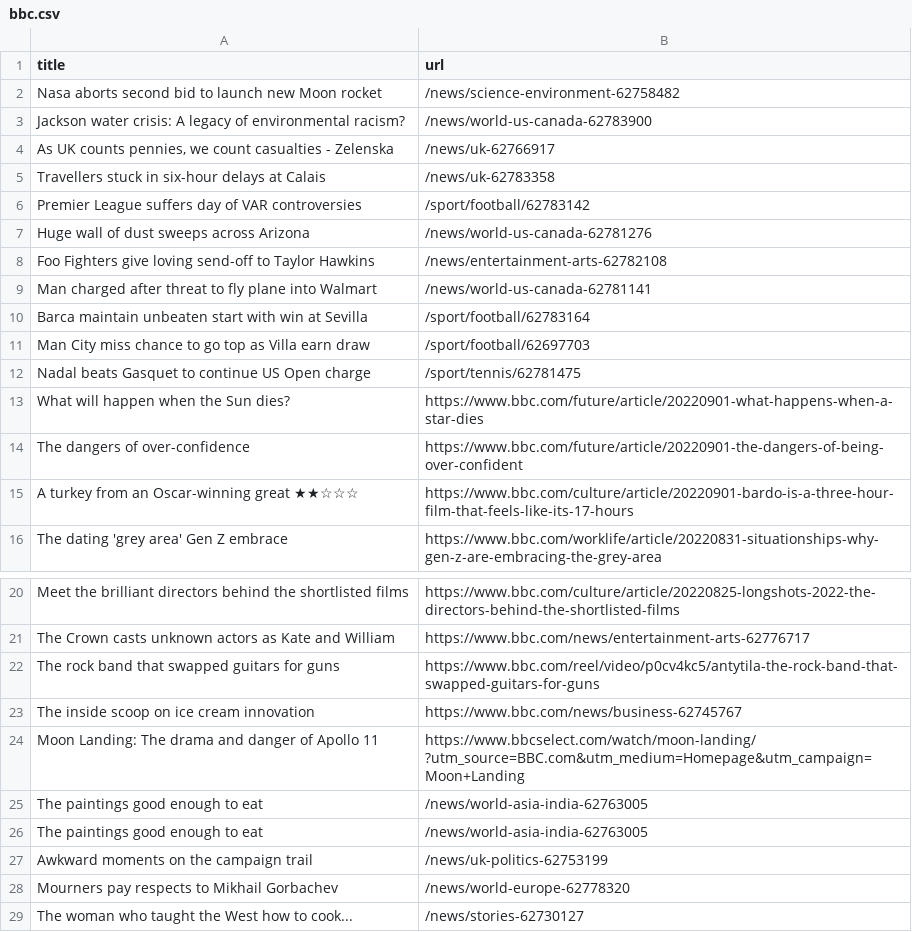
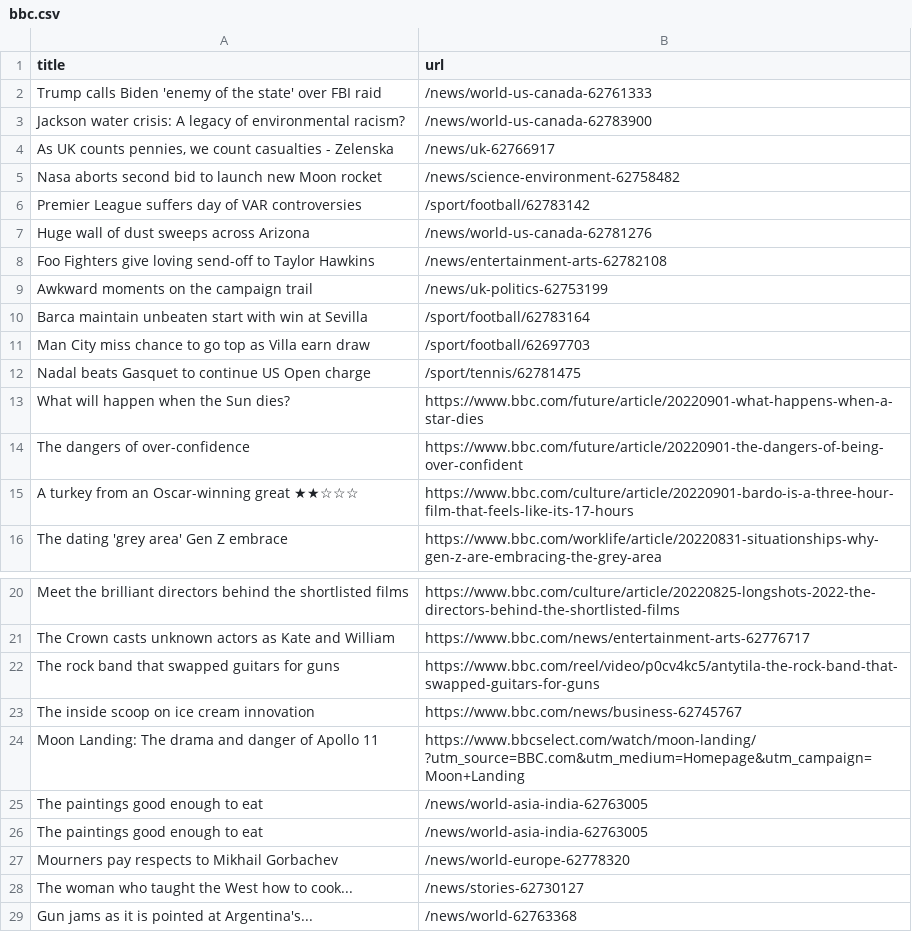
Before and after one commit to AyukaAK/automatic-scraper-bbc, a CSV file: bbc.csv, drawn as a sheet; only a part is shown, gaps mark what is left out; the shorter side is filled out with more unchanged rows.

```diff
--- a/bbc.csv
+++ b/bbc.csv
@@ -1,6 +1,6 @@
 title,url
-Nasa aborts second bid to launch new Moon rocket,/news/science-environment-62758482
+Trump calls Biden 'enemy of the state' over FBI raid,/news/world-us-canada-62761333
 Jackson water crisis: A legacy of environmental racism?,/news/world-us-canada-62783900
 "As UK counts pennies, we count casualties - Zelenska",/news/uk-62766917
-Travellers stuck in six-hour delays at Calais,/news/uk-62783358
+Nasa aborts second bid to launch new Moon rocket,/news/science-environment-62758482
 Premier League suffers day of VAR controversies,/sport/football/62783142
@@ -8,3 +8,3 @@ Huge wall of dust sweeps across Arizona,/news/world-us-canada-62781276
 Foo Fighters give loving send-off to Taylor Hawkins,/news/entertainment-arts-62782108
-Man charged after threat to fly plane into Walmart,/news/world-us-canada-62781141
+Awkward moments on the campaign trail,/news/uk-politics-62753199
 Barca maintain unbeaten start with win at Sevilla,/sport/football/62783164
@@ -26,3 +26,2 @@ The paintings good enough to eat,/news/world-asia-india-62763005
 The paintings good enough to eat,/news/world-asia-india-62763005
-Awkward moments on the campaign trail,/news/uk-politics-62753199
 Mourners pay respects to Mikhail Gorbachev,/news/world-europe-62778320
```
